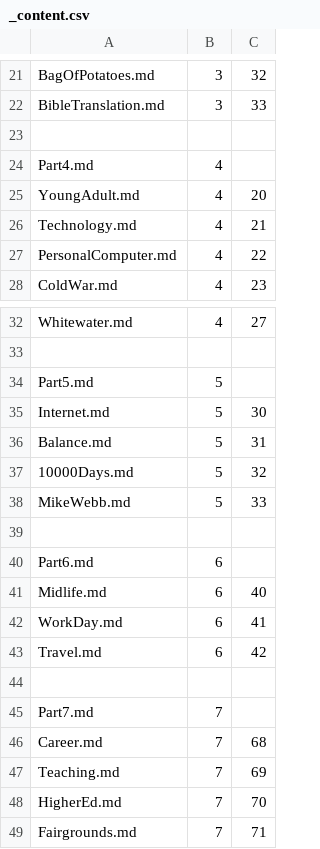
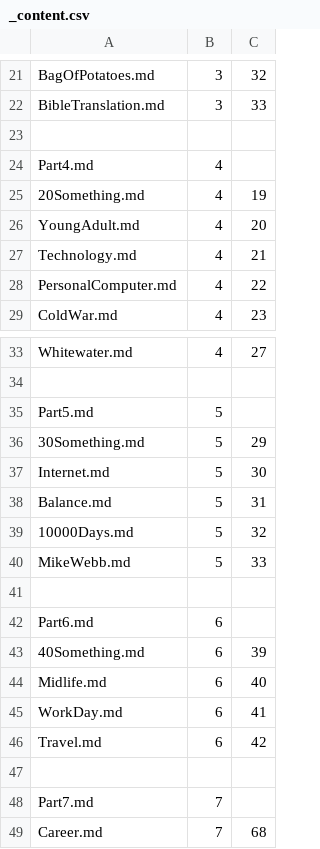
Before and after one commit to Mark-Seaman/Shrinking-World-Pubs, a CSV file: journey/Pub/_content.csv, drawn as a sheet; only a part is shown, gaps mark what is left out; the shorter side is filled out with more unchanged rows.

```diff
--- a/journey/Pub/_content.csv
+++ b/journey/Pub/_content.csv
@@ -24,2 +24,3 @@ BibleTranslation.md,3,33
 Part4.md,4
+20Something.md,4,19
 YoungAdult.md,4,20
@@ -34,2 +35,3 @@ Whitewater.md,4,27
 Part5.md,5
+30Something.md,5,29
 Internet.md,5,30
@@ -40,2 +42,3 @@ MikeWebb.md,5,33
 Part6.md,6
+40Something.md,6,39
 Midlife.md,6,40
```
Also changed, not shown: 4 other files.
